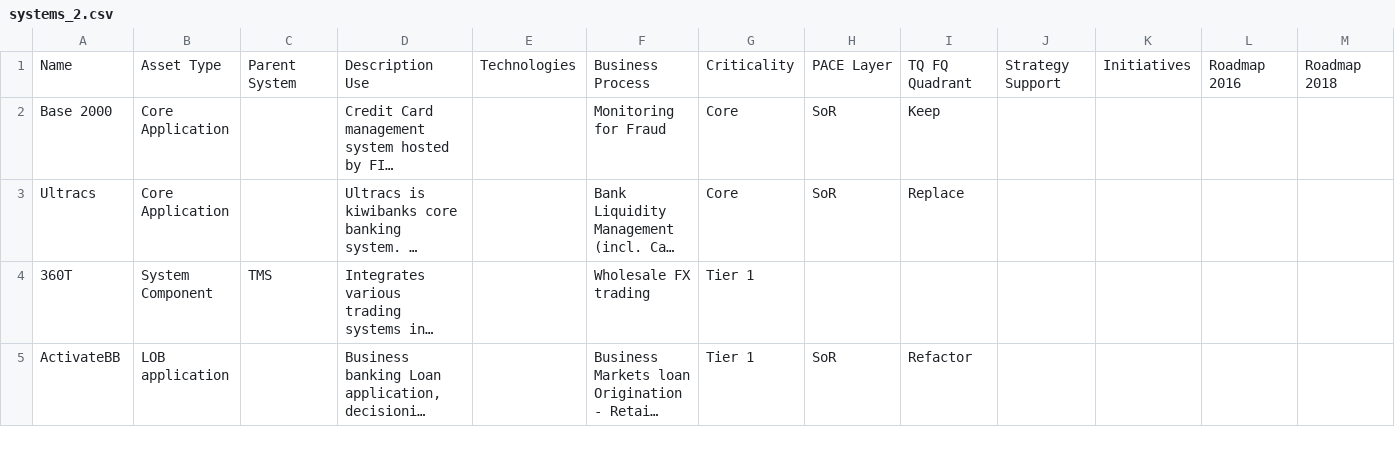
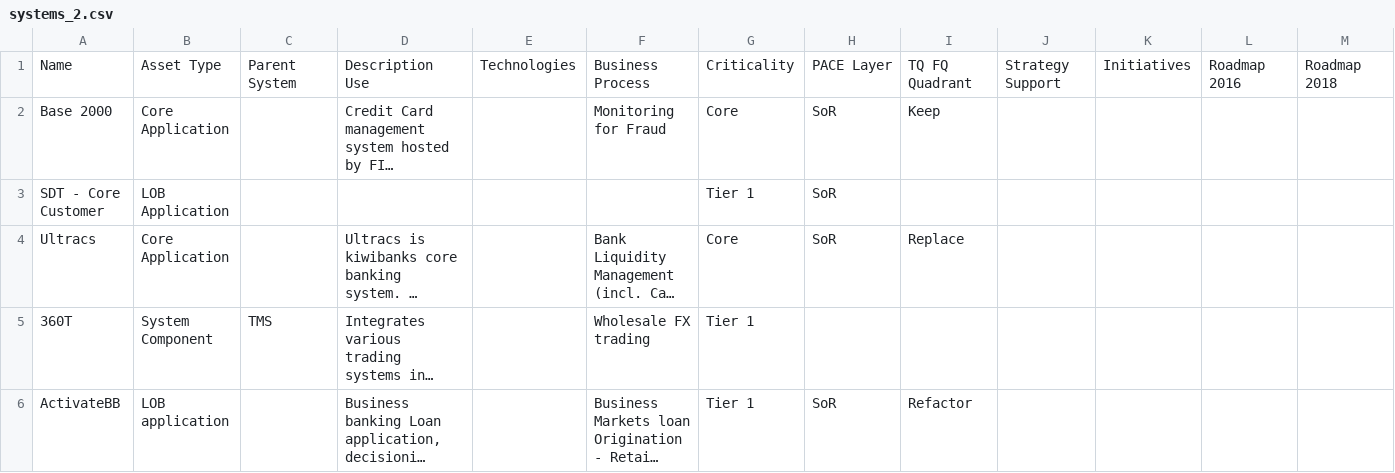
Before and after one commit to wildfauve/tqfq, a CSV file: lib/tasks/systems_2.csv, drawn as a sheet; only a part is shown; long unchanged cells end in …; rows hold the shown columns only; the diff names each change by its address in the sheet, - before the commit and + after, or states it on an @@ line.

```diff
--- a/lib/tasks/systems_2.csv
+++ b/lib/tasks/systems_2.csv
+row 3: SDT - Core Customer | LOB Application |  |  |  |  | Tier 1 | SoR
```
Also changed, not shown: lib/tasks/replacements.csv, 26 other files.
